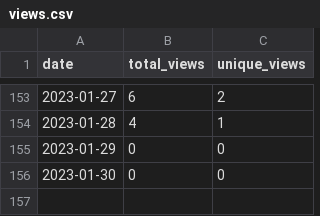
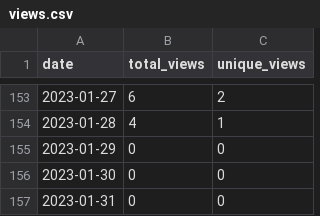
Before and after one commit to MatthewBentz/COMP4320, a CSV file: .traffic/views.csv, drawn as a sheet; only a part is shown, gaps mark what is left out; the diff names each change by its address in the sheet, - before the commit and + after, or states it on an @@ line.

```diff
--- a/.traffic/views.csv
+++ b/.traffic/views.csv
+row 157: 2023-01-31 | 0 | 0
```
Also changed, not shown: .traffic/clones.csv, 3 other files.
